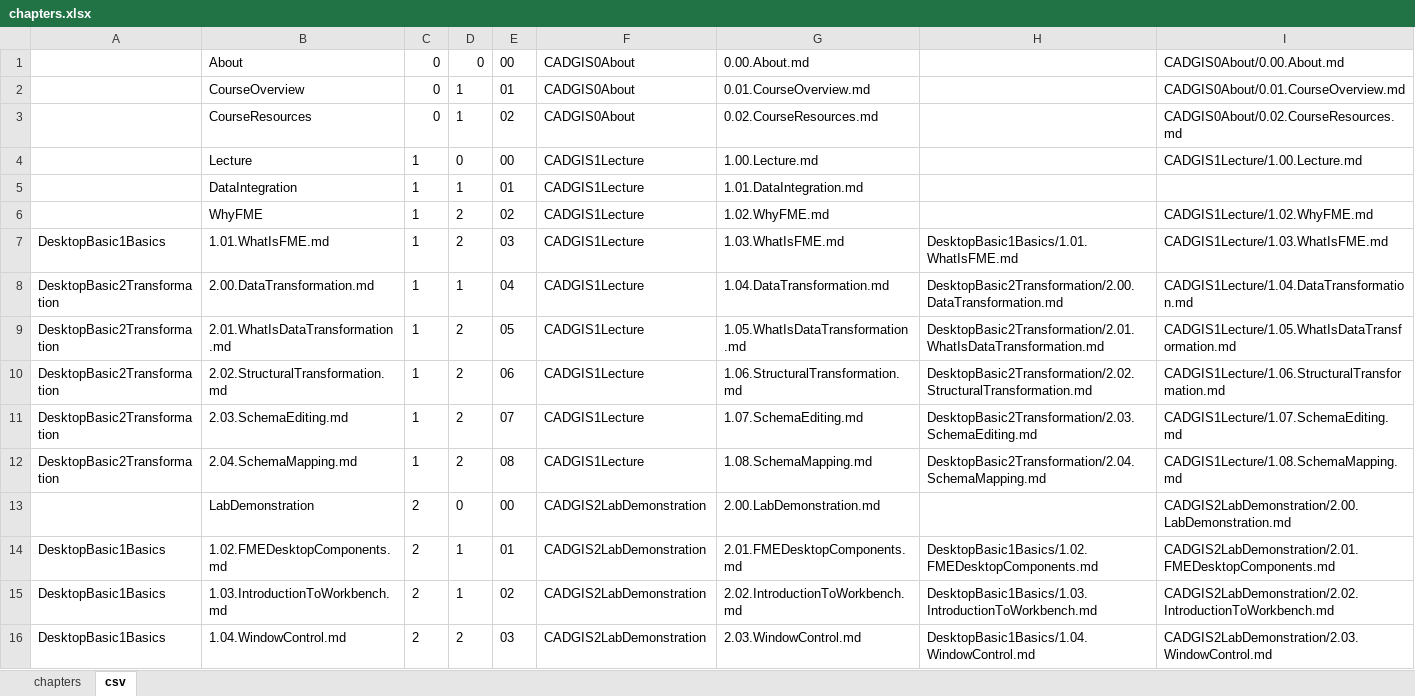
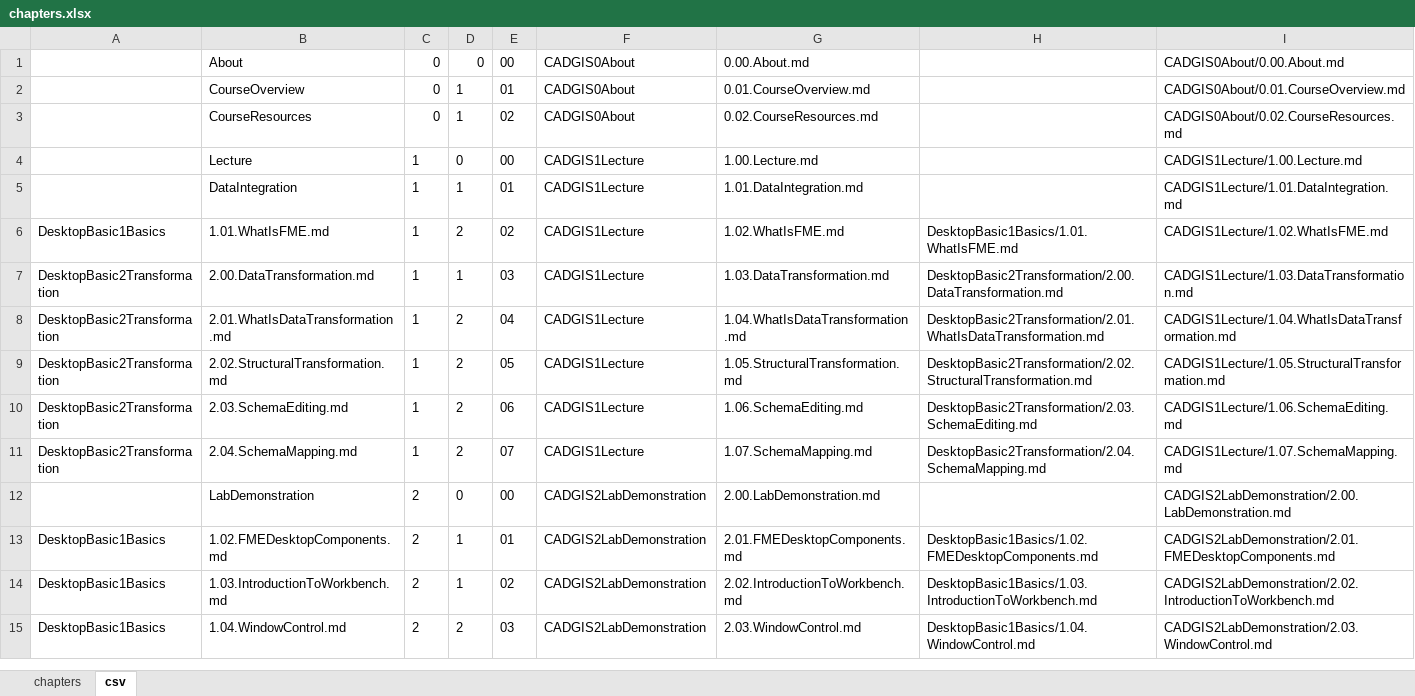
Before and after one commit to samuel-walker/fme-desktop-gis-and-cad-integration, an Excel workbook: chapters.xlsx, sheet csv, drawn as a sheet; only a part is shown; values as stored, in another font and other column widths than the file's, no borders; removed rows and columns are numbered as before the commit, all else as after; the diff names each change by its address in the sheet, - before the commit and + after, or states it on an @@ line.

```diff
--- a/chapters.xlsx (sheet csv)
+++ b/chapters.xlsx (sheet csv)
-I5: (empty)
+I5: CADGIS1Lecture/1.01.DataIntegration.md
-row 6:  | WhyFME | 1 | 2 | 02 | CADGIS1Lecture | 1.02.WhyFME.md |  | CADGIS1Lecture/1.02.WhyFME.md
-E6: 03
+E6: 02
-G6: 1.03.WhatIsFME.md
+G6: 1.02.WhatIsFME.md
-I6: CADGIS1Lecture/1.03.WhatIsFME.md
+I6: CADGIS1Lecture/1.02.WhatIsFME.md
-E7: 04
+E7: 03
-G7: 1.04.DataTransformation.md
+G7: 1.03.DataTransformation.md
-I7: CADGIS1Lecture/1.04.DataTransformation.md
+I7: CADGIS1Lecture/1.03.DataTransformation.md
-E8: 05
+E8: 04
-G8: 1.05.WhatIsDataTransformation.md
+G8: 1.04.WhatIsDataTransformation.md
-I8: CADGIS1Lecture/1.05.WhatIsDataTransformation.md
+I8: CADGIS1Lecture/1.04.WhatIsDataTransformation.md
-E9: 06
+E9: 05
-G9: 1.06.StructuralTransformation.md
+G9: 1.05.StructuralTransformation.md
-I9: CADGIS1Lecture/1.06.StructuralTransformation.md
+I9: CADGIS1Lecture/1.05.StructuralTransformation.md
-E10: 07
+E10: 06
-G10: 1.07.SchemaEditing.md
+G10: 1.06.SchemaEditing.md
-I10: CADGIS1Lecture/1.07.SchemaEditing.md
+I10: CADGIS1Lecture/1.06.SchemaEditing.md
-E11: 08
+E11: 07
-G11: 1.08.SchemaMapping.md
+G11: 1.07.SchemaMapping.md
-I11: CADGIS1Lecture/1.08.SchemaMapping.md
+I11: CADGIS1Lecture/1.07.SchemaMapping.md
```
Also changed, not shown: sheet chapters, formulas that keep their value, 11 other files.
